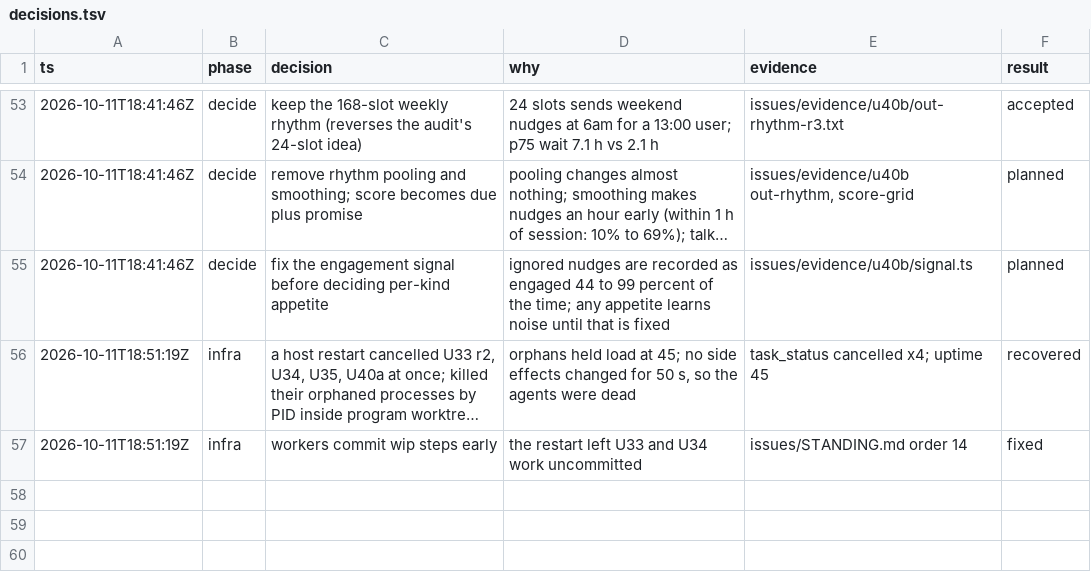
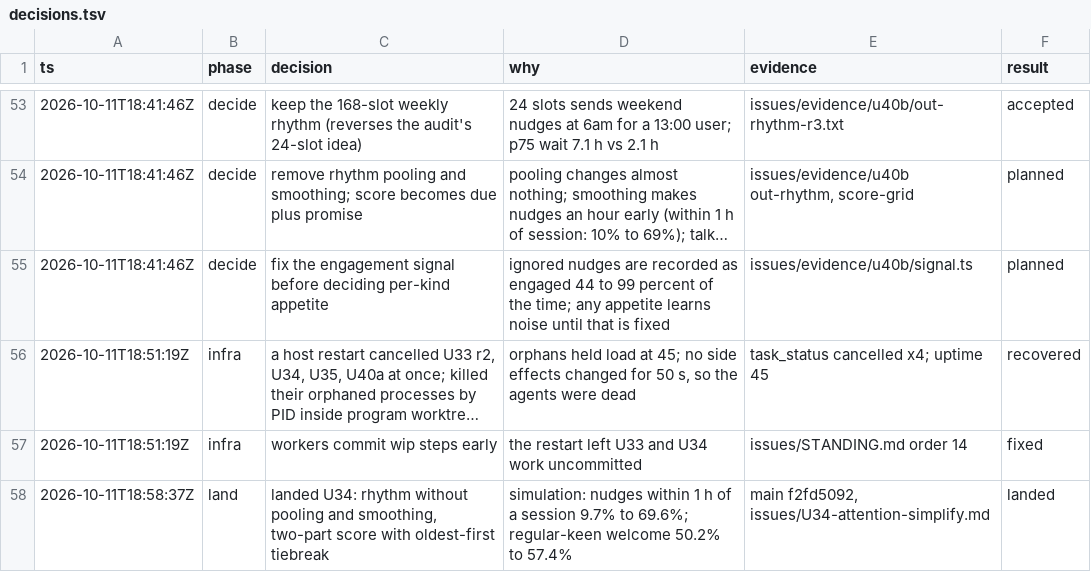
Before and after one commit to keyurbodar/kiko, a TSV file: issues/decisions.tsv, drawn as a sheet; only a part is shown, gaps mark what is left out; long unchanged cells end in ….

```diff
--- a/issues/decisions.tsv
+++ b/issues/decisions.tsv
@@ -57 +57,2 @@ ts	phase	decision	why	evidence	result
 2026-10-11T18:51:19Z	infra	workers commit wip steps early	the restart left U33 and U34 work uncommitted	issues/STANDING.md order 14	fixed
+2026-10-11T18:58:37Z	land	landed U34: rhythm without pooling and smoothing, two-part score with oldest-first tiebreak	simulation: nudges within 1 h of a session 9.7% to 69.6%; regular-keen welcome 50.2% to 57.4%	main f2fd5092, issues/U34-attention-simplify.md	landed
```
Also changed, not shown: issues/ledger.tsv.
